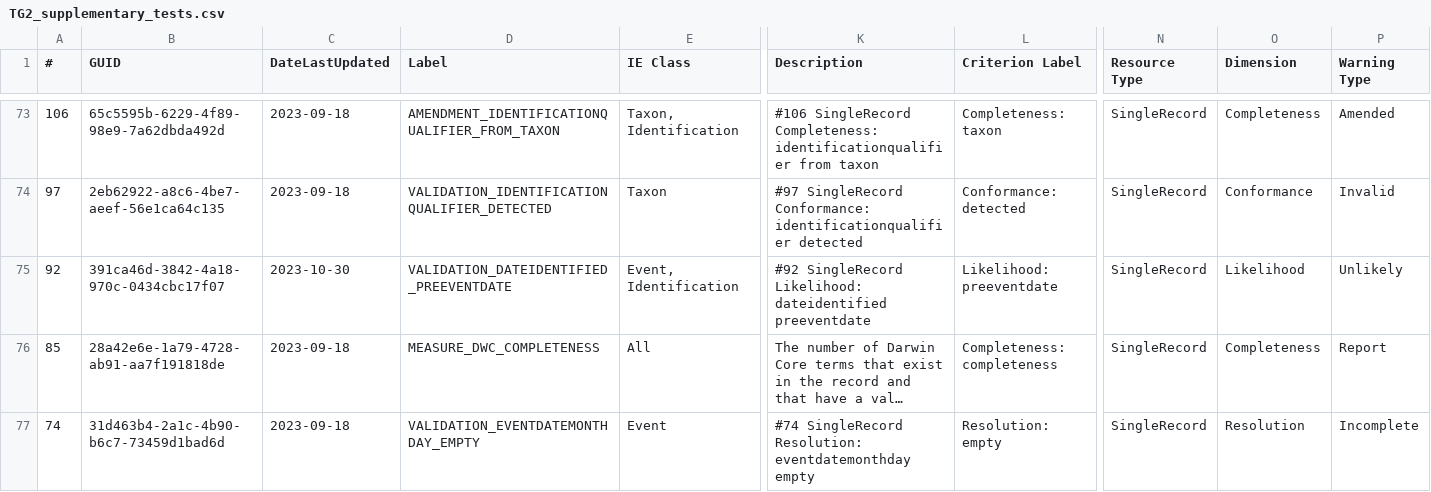
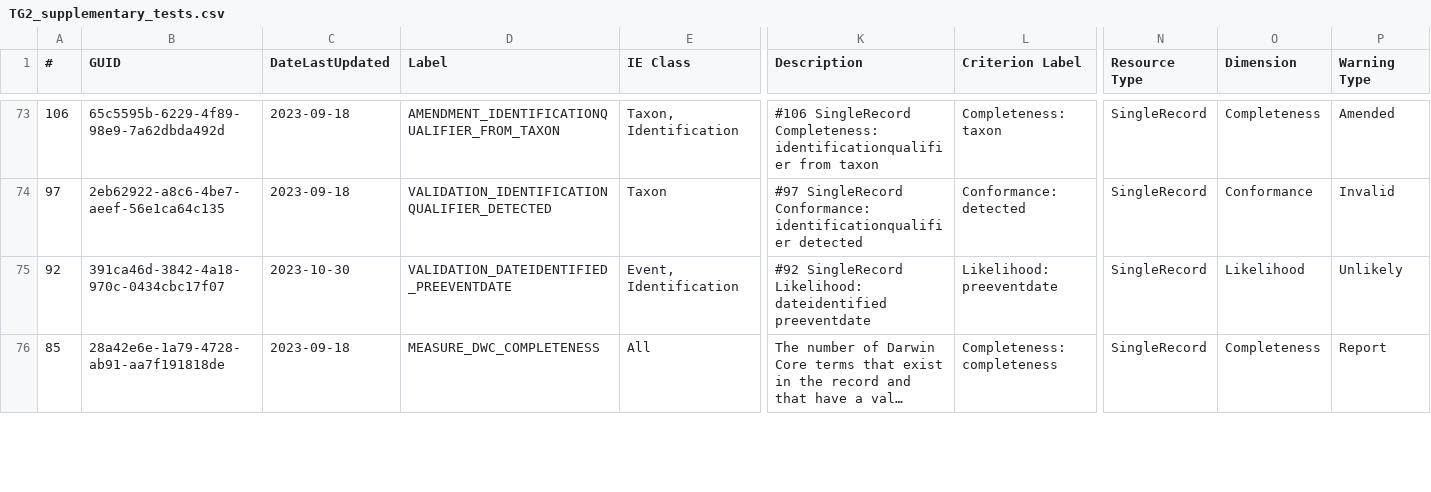
Before and after one commit to tdwg/bdq, a CSV file: tg2/supplementary/TG2_supplementary_tests.csv, drawn as a sheet; only a part is shown, gaps mark what is left out; long unchanged cells end in …; rows hold the shown columns only; the diff covers the shown part only; the diff names each change by its address in the sheet, - before the commit and + after, or states it on an @@ line.

```diff
--- a/tg2/supplementary/TG2_supplementary_tests.csv
+++ b/tg2/supplementary/TG2_supplementary_tests.csv
-row 77: 74 | 31d463b4-2a1c-4b90-b6c7-73459d1bad6d | 2023-09-18 | VALIDATION_EVENTDATEMONTHDAY_EMPTY | Event | #74 SingleRecord Resolution: eventdatemonthday empty | Resolution: empty | SingleRecord | Resolution | Incomplete
```
Also changed, not shown: 1 removed row and 8 edited cells elsewhere in this file.
